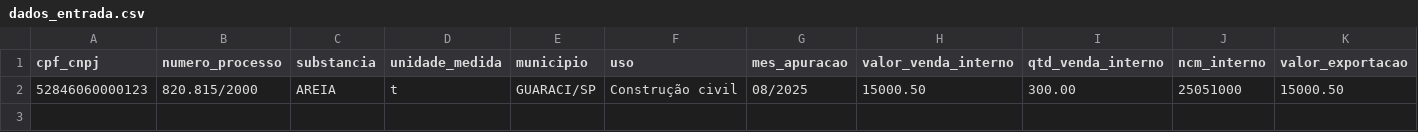
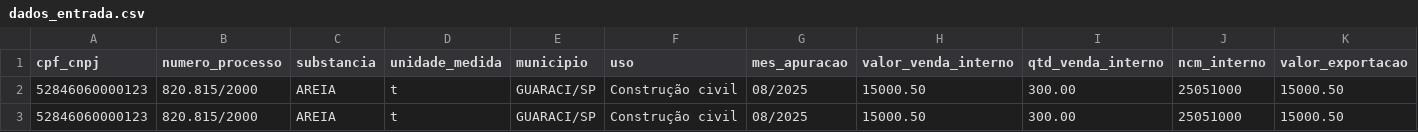
Before and after one commit to MrXarrete/CFEM, a CSV file: dados_entrada.csv, drawn as a sheet; only a part is shown; rows hold the shown columns only; the diff names each change by its address in the sheet, - before the commit and + after, or states it on an @@ line.

```diff
--- a/dados_entrada.csv
+++ b/dados_entrada.csv
+row 3: 52846060000123 | 820.815/2000 | AREIA | t | GUARACI/SP | Construção civil | 08/2025 | 15000.50 | 300.00 | 25051000 | 15000.50
```
Also changed, not shown: 26 other files.
